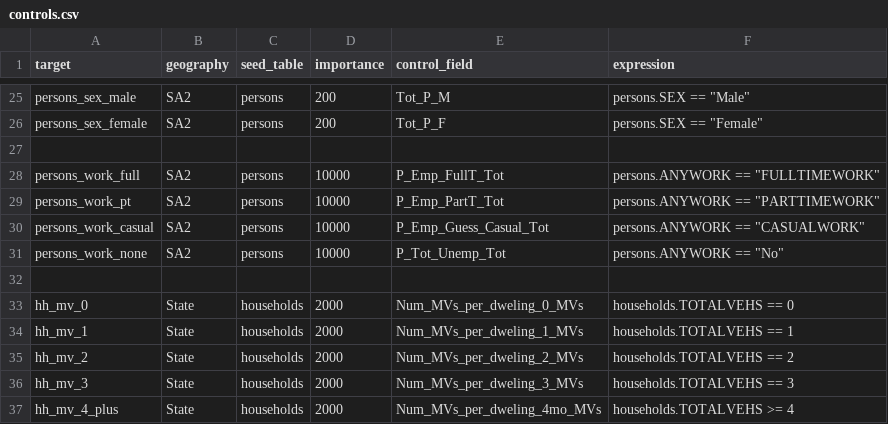
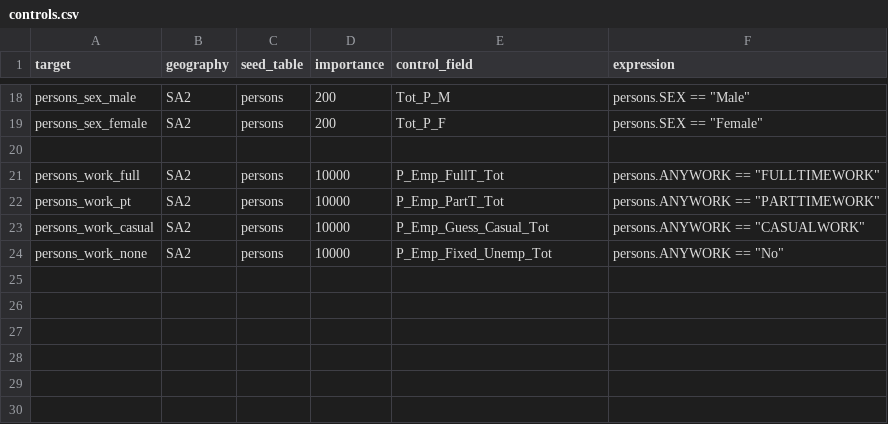
Before and after one commit to KyTriNguyenMonash/achilles, a CSV file: popsim/synthesis/configs/controls.csv, drawn as a sheet; only a part is shown, gaps mark what is left out; the diff covers the shown part only.

```diff
--- a/popsim/synthesis/configs/controls.csv
+++ b/popsim/synthesis/configs/controls.csv
@@ -30,8 +23,2 @@ persons_work_pt,SA2,persons,10000,P_Emp_PartT_Tot,persons.ANYWORK == "PARTTIMEWO
 persons_work_casual,SA2,persons,10000,P_Emp_Guess_Casual_Tot,persons.ANYWORK == "CASUALWORK"
-persons_work_none,SA2,persons,10000,P_Tot_Unemp_Tot,persons.ANYWORK == "No"
-
-hh_mv_0,State,households,2000,Num_MVs_per_dweling_0_MVs,households.TOTALVEHS == 0
-hh_mv_1,State,households,2000,Num_MVs_per_dweling_1_MVs,households.TOTALVEHS == 1
-hh_mv_2,State,households,2000,Num_MVs_per_dweling_2_MVs,households.TOTALVEHS == 2
-hh_mv_3,State,households,2000,Num_MVs_per_dweling_3_MVs,households.TOTALVEHS == 3
-hh_mv_4_plus,State,households,2000,Num_MVs_per_dweling_4mo_MVs,households.TOTALVEHS >= 4
+persons_work_none,SA2,persons,10000,P_Emp_Fixed_Unemp_Tot,persons.ANYWORK == "No"
```
Also changed, not shown: 1 added row, 8 removed rows and 13 edited cells elsewhere in this file, 1 other file.
